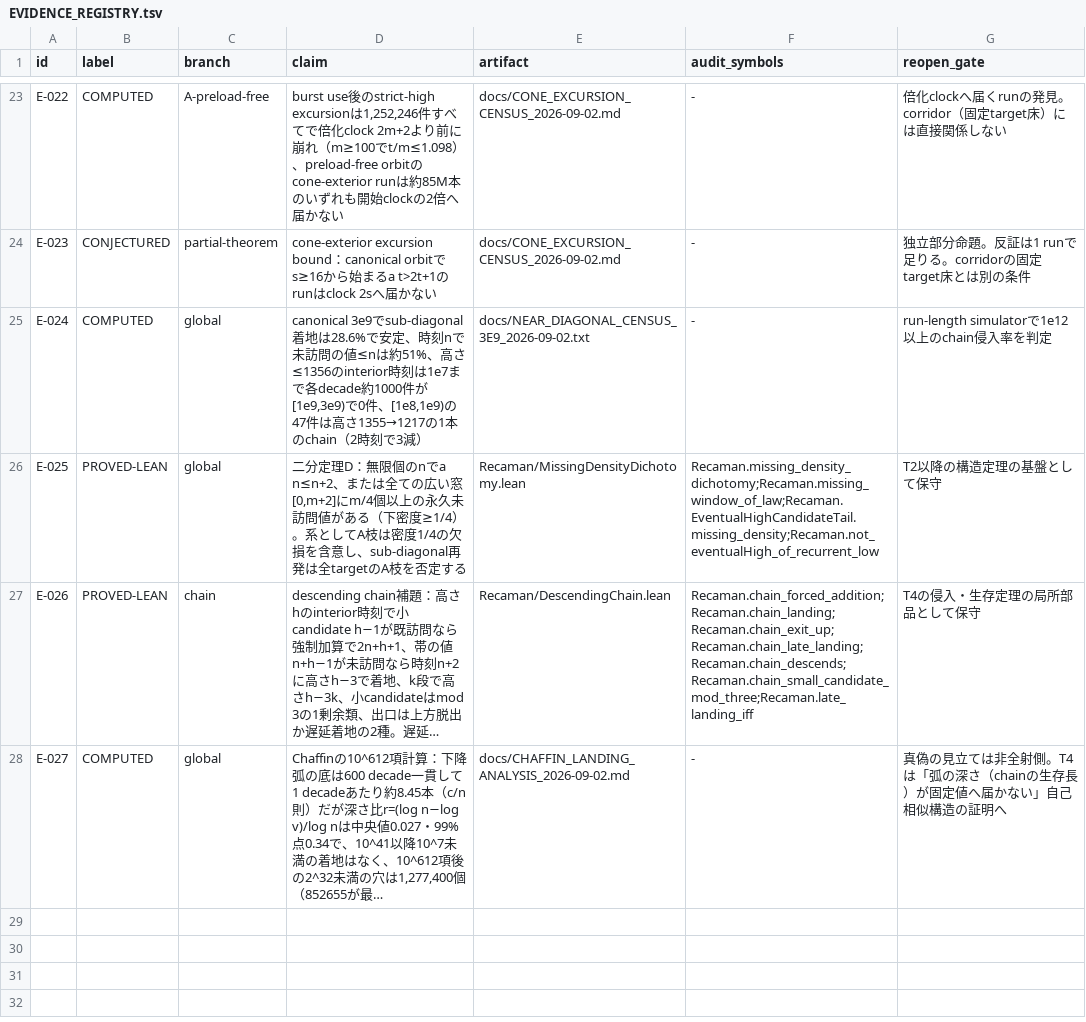
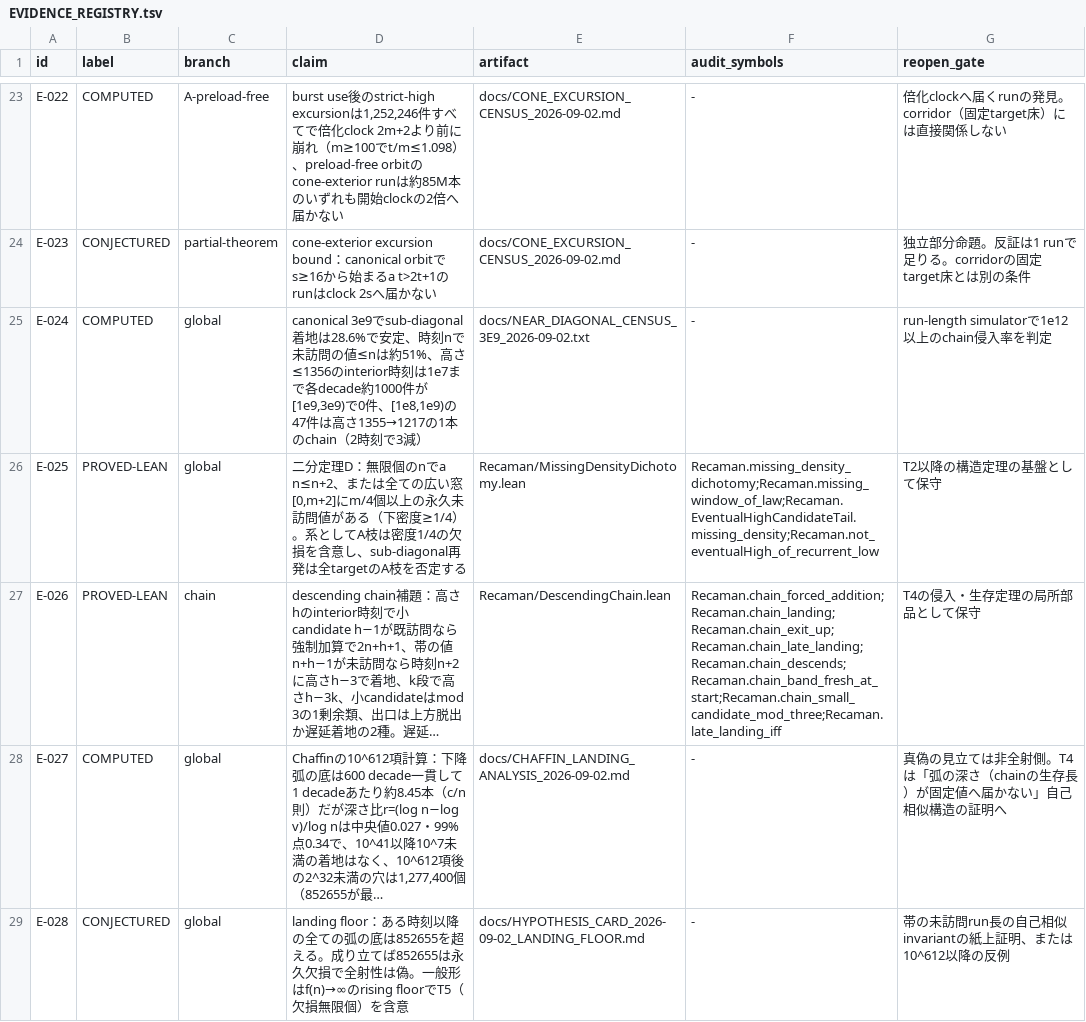
Before and after one commit to hirokidaichi/recaman-lean-research, a TSV file: docs/EVIDENCE_REGISTRY.tsv, drawn as a sheet; only a part is shown, gaps mark what is left out; long unchanged cells end in …; the diff names each change by its address in the sheet, - before the commit and + after, or states it on an @@ line.

```diff
--- a/docs/EVIDENCE_REGISTRY.tsv
+++ b/docs/EVIDENCE_REGISTRY.tsv
-F27 (audit_symbols): Recaman.chain_forced_addition;Recaman.chain_landing;Recaman.chain_exit_up;Recaman.chain_late_landing;Recaman.chain_descends;Recaman.chain_small_candidate_mod_three;Recaman.late_landing_iff
+F27 (audit_symbols): Recaman.chain_forced_addition;Recaman.chain_landing;Recaman.chain_exit_up;Recaman.chain_late_landing;Recaman.chain_descends;Recaman.chain_band_fresh_at_start;Recaman.chain_small_candidate_mod_three;Recaman.late_landing_iff
+row 29: E-028 | CONJECTURED | global | landing floor：ある時刻以降の全ての弧の底は852655を超える。成り立てば852655は永久欠損で全射性は偽。一般形はf(n)→∞のrising floorでT5（欠損無限個）を含意 | docs/HYPOTHESIS_CARD_2026-09-02_LANDING_FLOOR.md | - | 帯の未訪問run長の自己相似invariantの紙上証明、または10^612以降の反例
```
Also changed, not shown: 8 other files.
